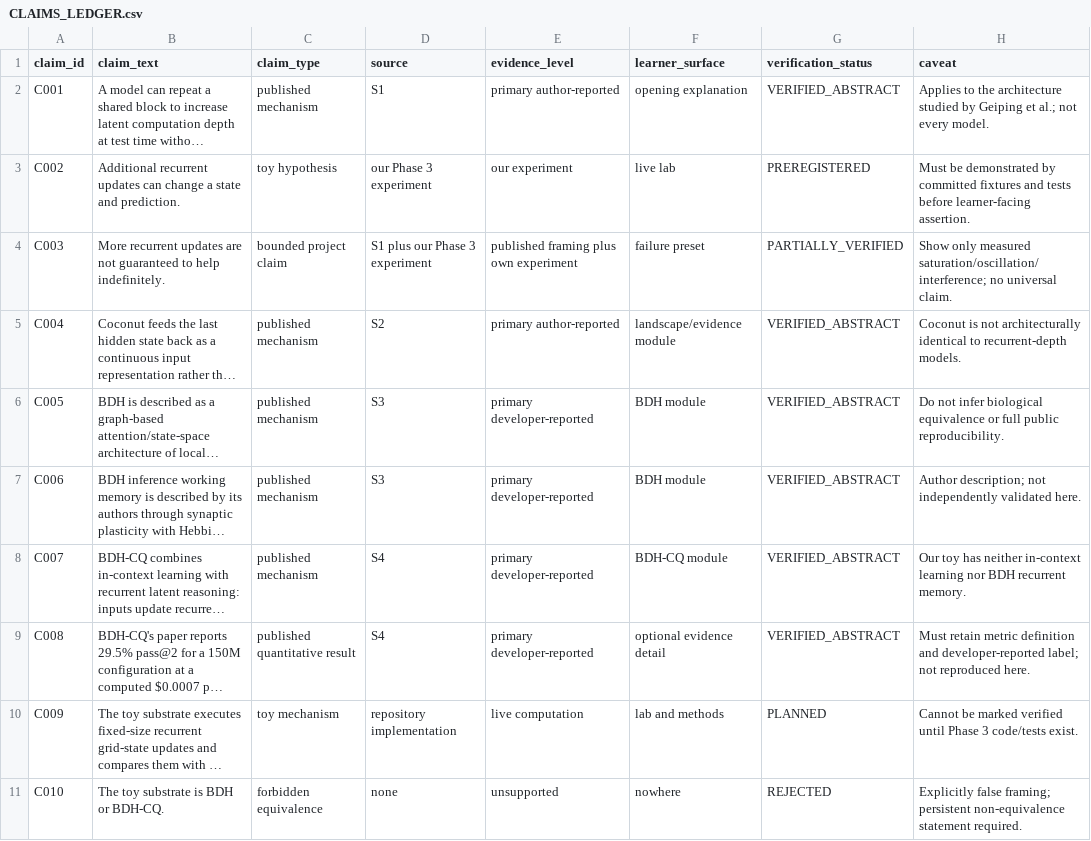
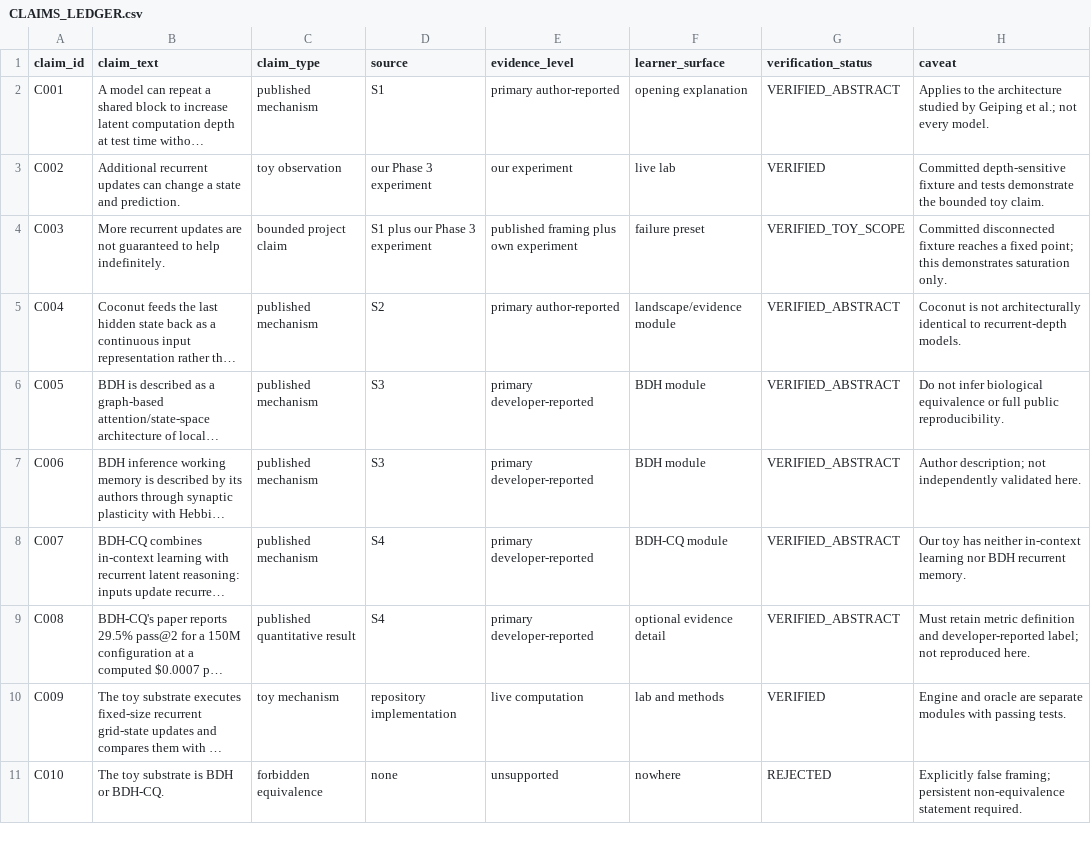
Before and after one commit to HariSetti9/latentlab, a CSV file: research/CLAIMS_LEDGER.csv, drawn as a sheet; long unchanged cells end in …; the diff names each change by its address in the sheet, - before the commit and + after, or states it on an @@ line.

```diff
--- a/research/CLAIMS_LEDGER.csv
+++ b/research/CLAIMS_LEDGER.csv
-C3 (claim_type): toy hypothesis
+C3 (claim_type): toy observation
-G3 (verification_status): PREREGISTERED
+G3 (verification_status): VERIFIED
-H3 (caveat): Must be demonstrated by committed fixtures and tests before learner-facing assertion.
+H3 (caveat): Committed depth-sensitive fixture and tests demonstrate the bounded toy claim.
-G4 (verification_status): PARTIALLY_VERIFIED
+G4 (verification_status): VERIFIED_TOY_SCOPE
-H4 (caveat): Show only measured saturation/oscillation/interference; no universal claim.
+H4 (caveat): Committed disconnected fixture reaches a fixed point; this demonstrates saturation only.
-G10 (verification_status): PLANNED
+G10 (verification_status): VERIFIED
-H10 (caveat): Cannot be marked verified until Phase 3 code/tests exist.
+H10 (caveat): Engine and oracle are separate modules with passing tests.
```
Also changed, not shown: 33 other files.
